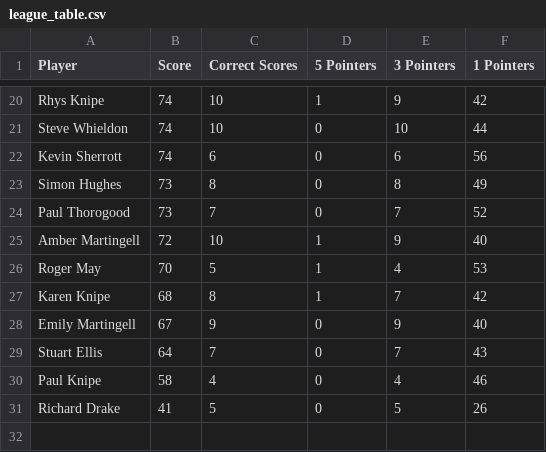
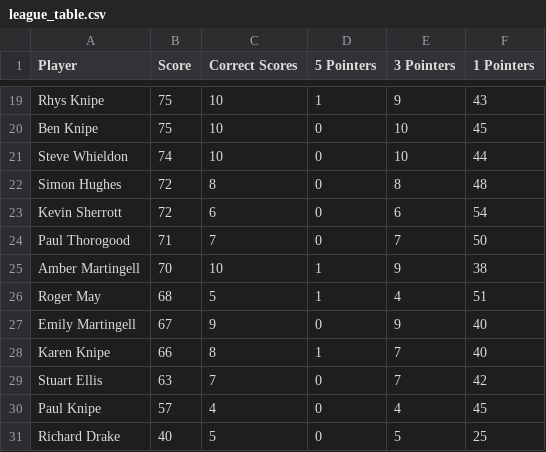
Before and after one commit to ps9786/pl-predictions, a CSV file: wc/league_table.csv, drawn as a sheet; only a part is shown, gaps mark what is left out; removed rows and columns are numbered as before the commit, all else as after; the diff covers the shown part only; the diff names each change by its address in the sheet, - before the commit and + after, or states it on an @@ line.

```diff
--- a/wc/league_table.csv
+++ b/wc/league_table.csv
-B19 (Score): 74
+B19 (Score): 75
-F19 (1 Pointers): 42
+F19 (1 Pointers): 43
+row 20: Ben Knipe | 75 | 10 | 0 | 10 | 45
-row 22: Kevin Sherrott | 74 | 6 | 0 | 6 | 56
-B22 (Score): 73
+B22 (Score): 72
-F22 (1 Pointers): 49
+F22 (1 Pointers): 48
+row 23: Kevin Sherrott | 72 | 6 | 0 | 6 | 54
-B24 (Score): 73
+B24 (Score): 71
-F24 (1 Pointers): 52
+F24 (1 Pointers): 50
-B25 (Score): 72
+B25 (Score): 70
-F25 (1 Pointers): 40
+F25 (1 Pointers): 38
-B26 (Score): 70
+B26 (Score): 68
-F26 (1 Pointers): 53
+F26 (1 Pointers): 51
-row 27: Karen Knipe | 68 | 8 | 1 | 7 | 42
+row 28: Karen Knipe | 66 | 8 | 1 | 7 | 40
-B29 (Score): 64
+B29 (Score): 63
-F29 (1 Pointers): 43
+F29 (1 Pointers): 42
-B30 (Score): 58
+B30 (Score): 57
-F30 (1 Pointers): 46
+F30 (1 Pointers): 45
-B31 (Score): 41
+B31 (Score): 40
-F31 (1 Pointers): 26
+F31 (1 Pointers): 25
```
Also changed, not shown: 7 added rows, 8 removed rows and 20 edited cells elsewhere in this file.
